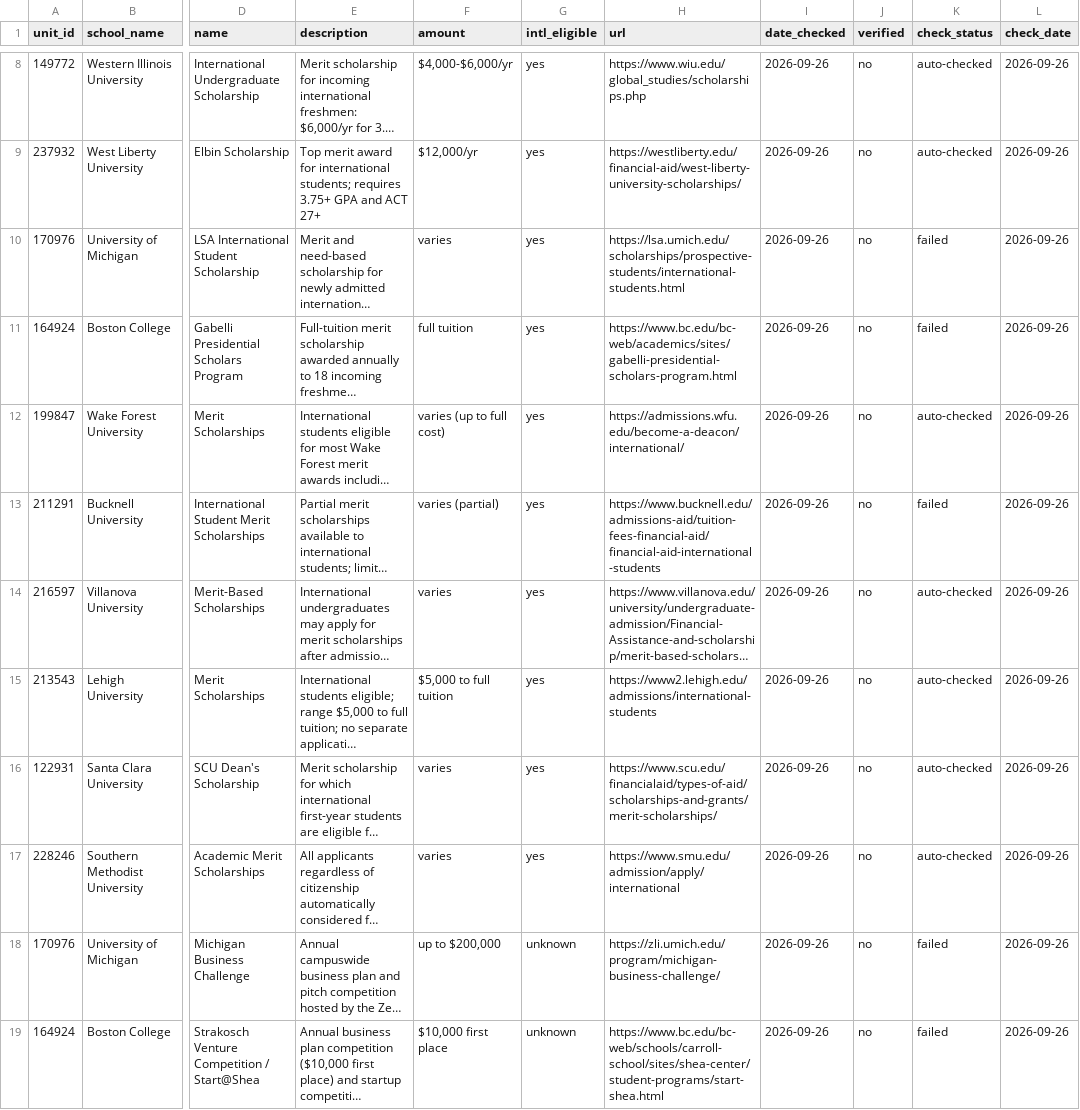
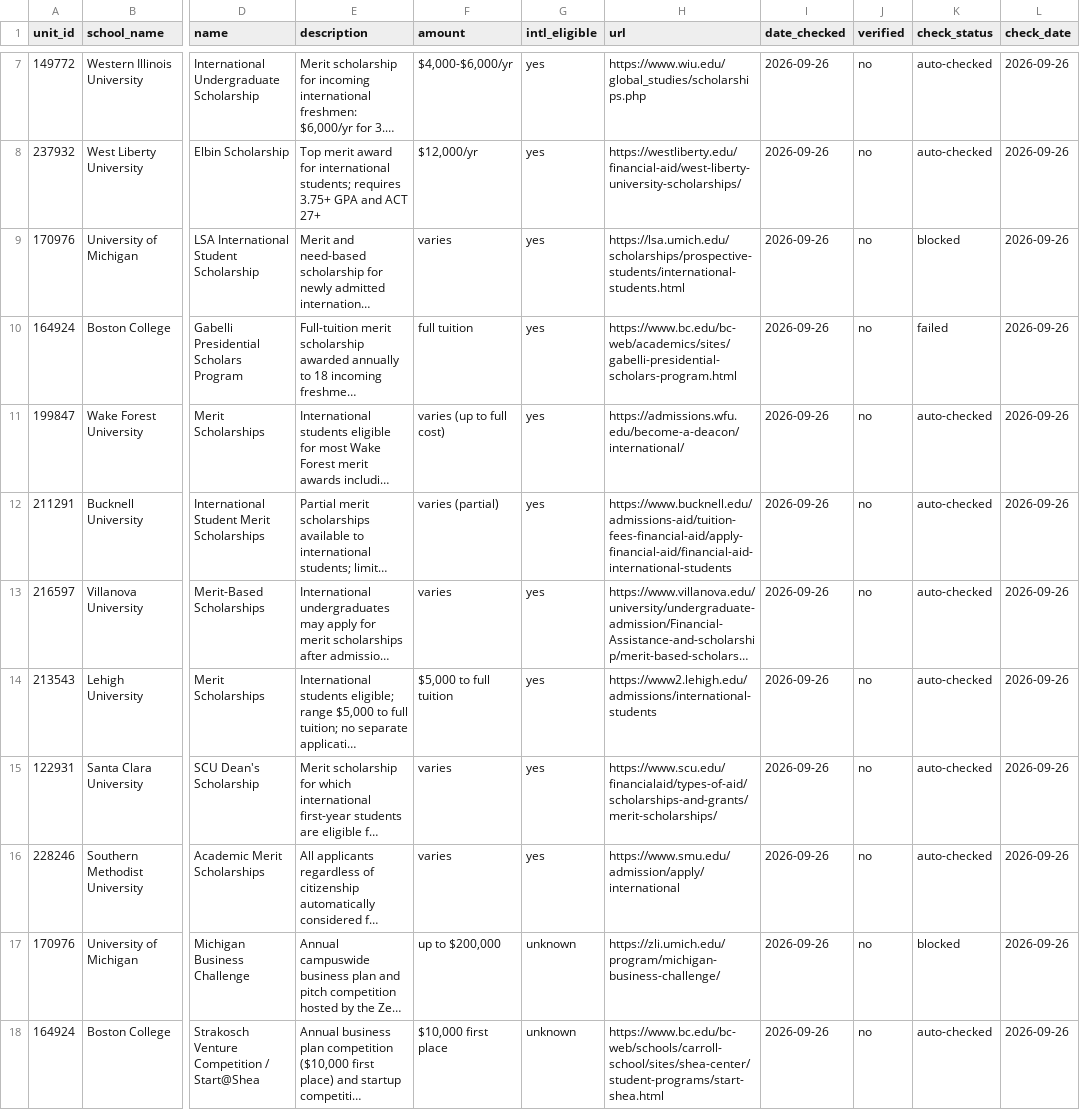
Before and after one commit to LuizB77/college-match, a CSV file: data/manual/opportunities.csv, drawn as a sheet; only a part is shown, gaps mark what is left out; long unchanged cells end in …; addresses are those after the commit; the diff covers the shown part only; the diff names each change by its address in the sheet, - before the commit and + after, or states it on an @@ line.

```diff
--- a/data/manual/opportunities.csv
+++ b/data/manual/opportunities.csv
-K9 (check_status): failed
+K9 (check_status): blocked
-H12 (url): https://www.bucknell.edu/admissions-aid/tuition-fees-financial-aid/financial-aid-international-students
+H12 (url): https://www.bucknell.edu/admissions-aid/tuition-fees-financial-aid/apply-financial-aid/financial-aid-international-students
-K12 (check_status): failed
+K12 (check_status): auto-checked
-K17 (check_status): failed
+K17 (check_status): blocked
-K18 (check_status): failed
+K18 (check_status): auto-checked
```
Also changed, not shown: 1 removed row and 9 edited cells elsewhere in this file, 4 other files.
